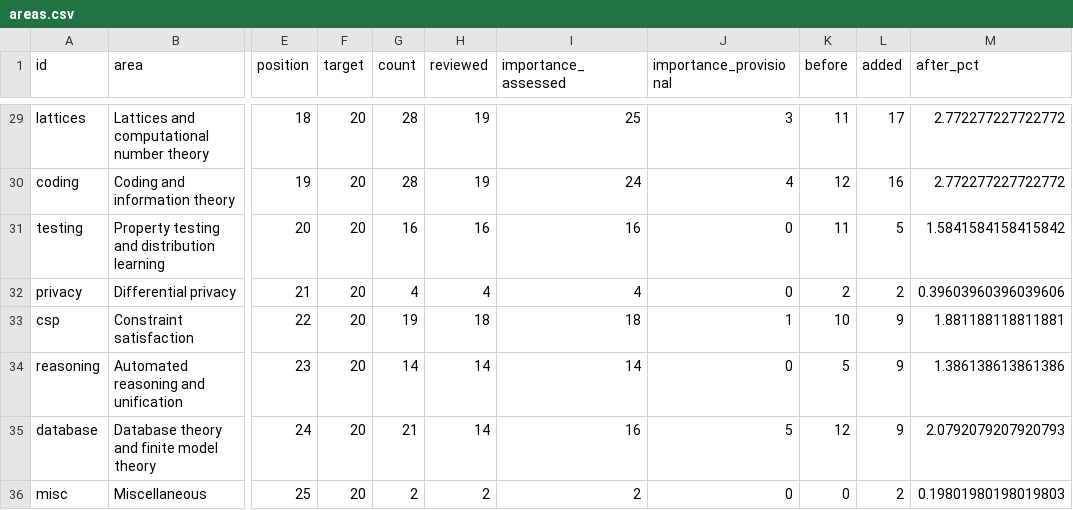
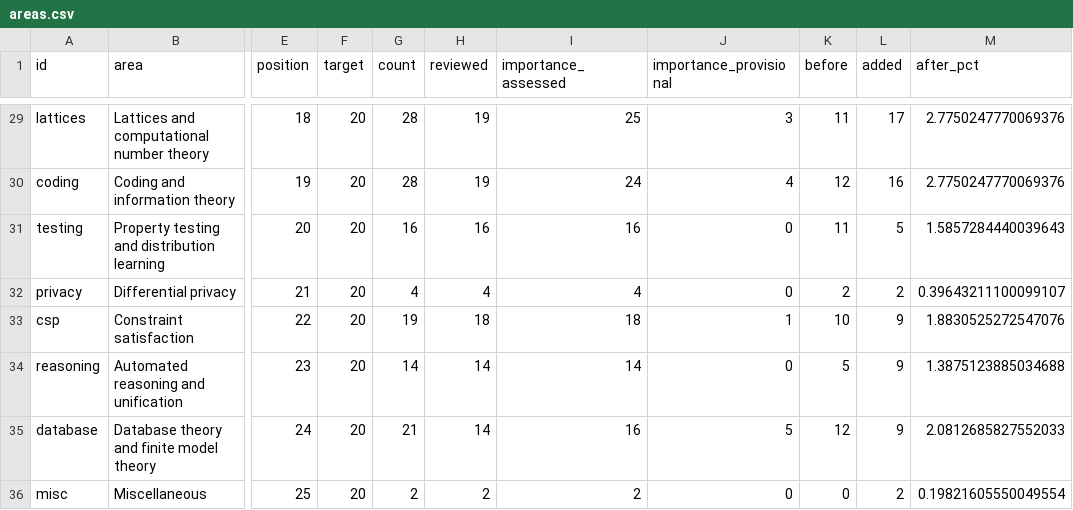
Before and after one commit to vaclavrozhon/atlas, a CSV file: areas.csv, drawn as a sheet; only a part is shown, gaps mark what is left out; the diff covers the shown part only; the diff names each change by its address in the sheet, - before the commit and + after, or states it on an @@ line.

```diff
--- a/areas.csv
+++ b/areas.csv
-M29:M30 (after_pct): 2.772277227722772
+M29:M30 (after_pct): 2.7750247770069376
-M31 (after_pct): 1.5841584158415842
+M31 (after_pct): 1.5857284440039643
-M32 (after_pct): 0.39603960396039606
+M32 (after_pct): 0.39643211100099107
-M33 (after_pct): 1.881188118811881
+M33 (after_pct): 1.8830525272547076
-M34 (after_pct): 1.386138613861386
+M34 (after_pct): 1.3875123885034688
-M35 (after_pct): 2.0792079207920793
+M35 (after_pct): 2.0812685827552033
-M36 (after_pct): 0.19801980198019803
+M36 (after_pct): 0.19821605550049554
```
Also changed, not shown: 31 edited cells elsewhere in this file, importance-ranking.csv, 16 other files.
